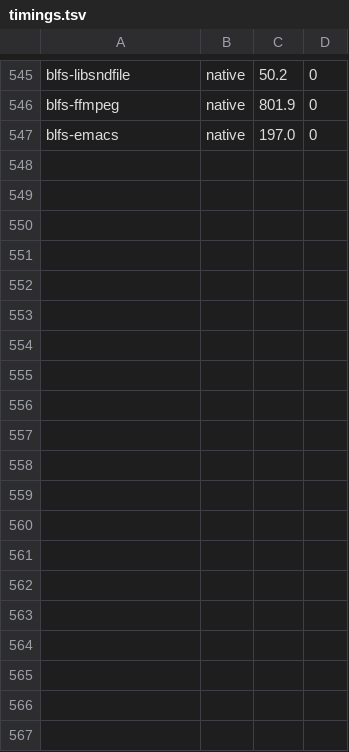
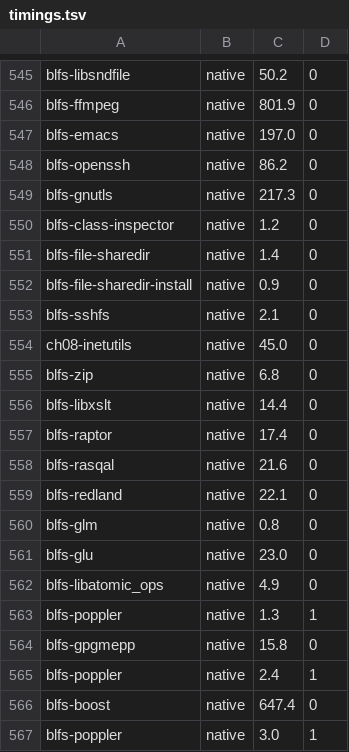
Before and after one commit to John-Wassilak/agent-built-lfs, a TSV file: hosts/laptop/state/timings.tsv, drawn as a sheet; only a part is shown, gaps mark what is left out; the diff covers the shown part only; the diff names each change by its address in the sheet, - before the commit and + after, or states it on an @@ line.

```diff
--- a/hosts/laptop/state/timings.tsv
+++ b/hosts/laptop/state/timings.tsv
+row 548: blfs-openssh | native | 86.2 | 0
+row 549: blfs-gnutls | native | 217.3 | 0
+row 550: blfs-class-inspector | native | 1.2 | 0
+row 551: blfs-file-sharedir | native | 1.4 | 0
+row 552: blfs-file-sharedir-install | native | 0.9 | 0
+row 553: blfs-sshfs | native | 2.1 | 0
+row 554: ch08-inetutils | native | 45.0 | 0
+row 555: blfs-zip | native | 6.8 | 0
+row 556: blfs-libxslt | native | 14.4 | 0
+row 557: blfs-raptor | native | 17.4 | 0
+row 558: blfs-rasqal | native | 21.6 | 0
+row 559: blfs-redland | native | 22.1 | 0
+row 560: blfs-glm | native | 0.8 | 0
+row 561: blfs-glu | native | 23.0 | 0
+row 562: blfs-libatomic_ops | native | 4.9 | 0
+row 563: blfs-poppler | native | 1.3 | 1
+row 564: blfs-gpgmepp | native | 15.8 | 0
+row 565: blfs-poppler | native | 2.4 | 1
+row 566: blfs-boost | native | 647.4 | 0
+row 567: blfs-poppler | native | 3.0 | 1
```
Also changed, not shown: 10 added rows elsewhere in this file, 59 other files.
